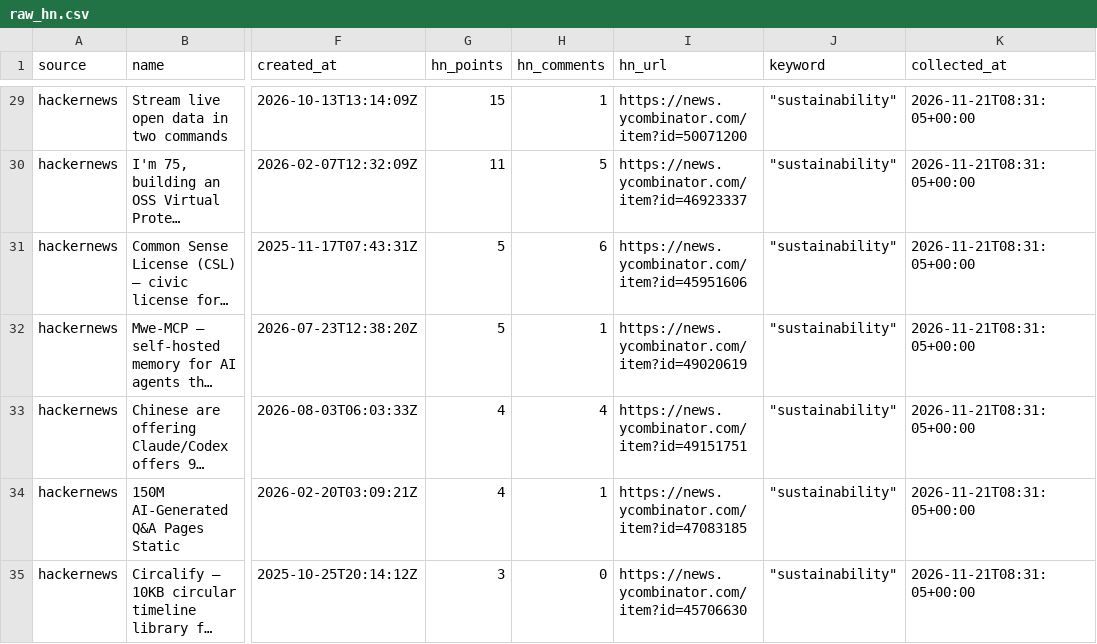
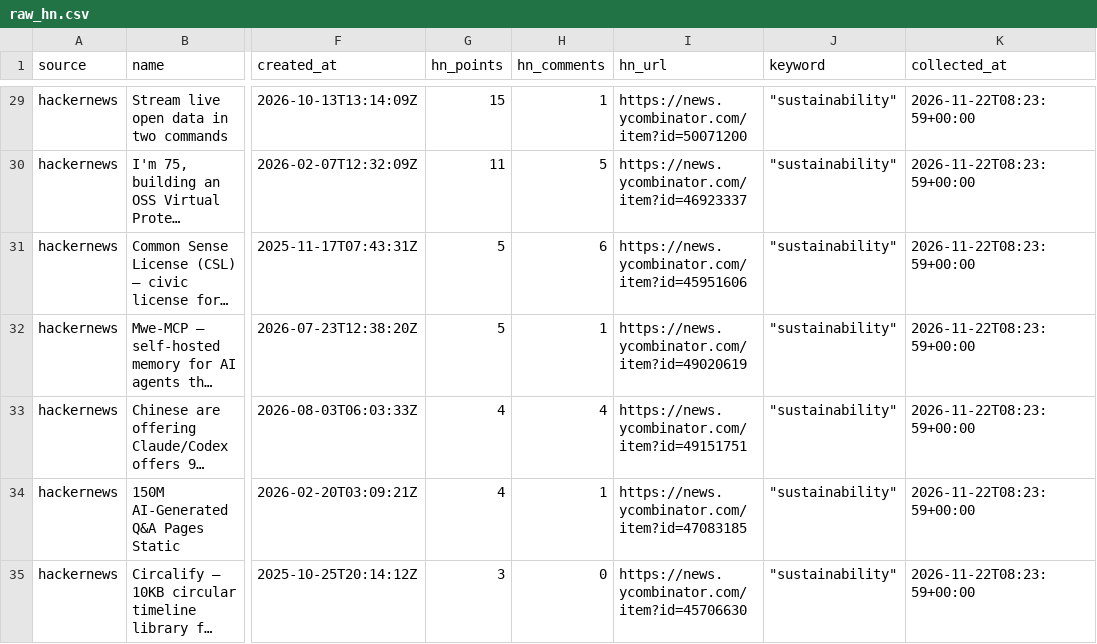
Before and after one commit to nikhil-codedesign/vc-sourcing-engine, a CSV file: data/raw_hn.csv, drawn as a sheet; only a part is shown, gaps mark what is left out; long unchanged cells end in …; the diff covers the shown part only; the diff names each change by its address in the sheet, - before the commit and + after, or states it on an @@ line.

```diff
--- a/data/raw_hn.csv
+++ b/data/raw_hn.csv
-K29:K35 (collected_at): 2026-11-21T08:31:05+00:00
+K29:K35 (collected_at): 2026-11-22T08:23:59+00:00
```
Also changed, not shown: 27 edited cells elsewhere in this file, data/raw_github.csv, data/raw_nsf.csv, 3 other files.
